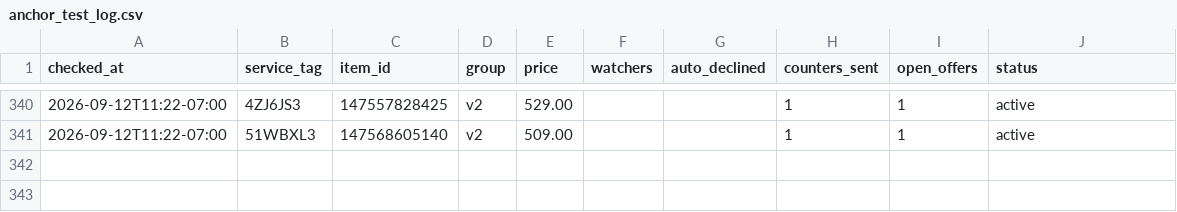
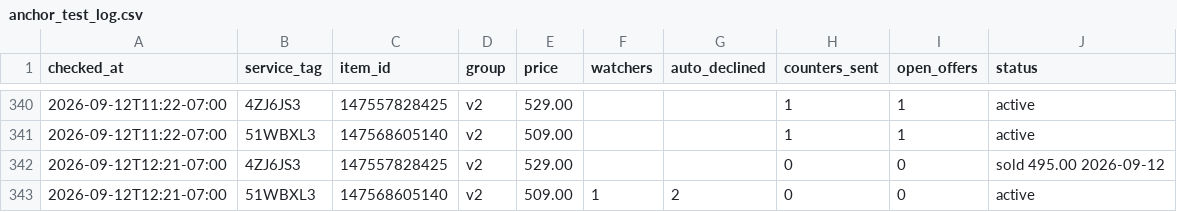
Before and after one commit to fsoriano-sauce/laptop-diagnostic-n-reset, a CSV file: auditor/anchor_test_log.csv, drawn as a sheet; only a part is shown, gaps mark what is left out; the diff names each change by its address in the sheet, - before the commit and + after, or states it on an @@ line.

```diff
--- a/auditor/anchor_test_log.csv
+++ b/auditor/anchor_test_log.csv
+row 342: 2026-09-12T12:21-07:00 | 4ZJ6JS3 | 147557828425 | v2 | 529.00 |  |  | 0 | 0 | sold 495.00 2026-09-12
+row 343: 2026-09-12T12:21-07:00 | 51WBXL3 | 147568605140 | v2 | 509.00 | 1 | 2 | 0 | 0 | active
```
Also changed, not shown: auditor/audit_master_local.csv, auditor/inventory.csv.
